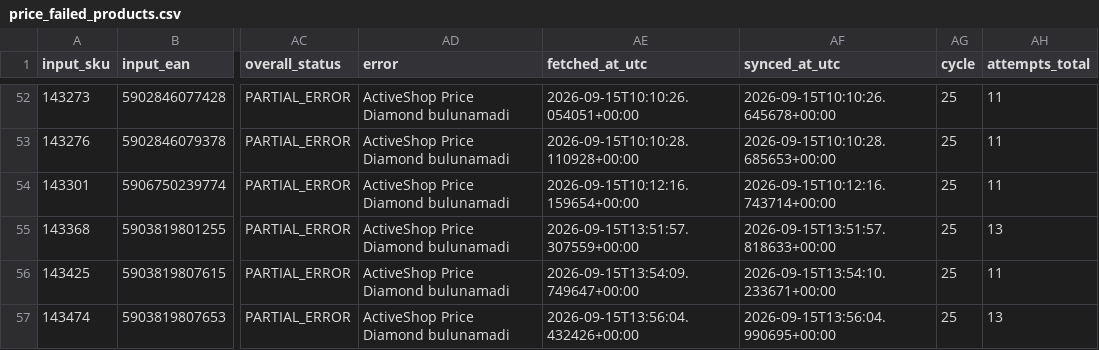
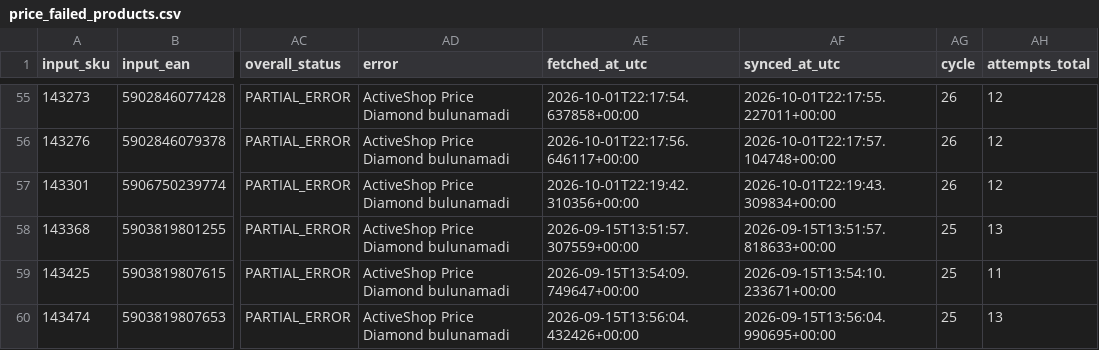
Before and after one commit to globalfriseur/GlobalStokFiyat, a CSV file: output/price_failed_products.csv, drawn as a sheet; only a part is shown, gaps mark what is left out; addresses are those after the commit; the diff covers the shown part only; the diff names each change by its address in the sheet, - before the commit and + after, or states it on an @@ line.

```diff
--- a/output/price_failed_products.csv
+++ b/output/price_failed_products.csv
-AE55 (fetched_at_utc): 2026-09-15T10:10:26.054051+00:00
+AE55 (fetched_at_utc): 2026-10-01T22:17:54.637858+00:00
-AF55 (synced_at_utc): 2026-09-15T10:10:26.645678+00:00
+AF55 (synced_at_utc): 2026-10-01T22:17:55.227011+00:00
-AG55:AG57 (cycle): 25
+AG55:AG57 (cycle): 26
-AH55:AH57 (attempts_total): 11
+AH55:AH57 (attempts_total): 12
-AE56 (fetched_at_utc): 2026-09-15T10:10:28.110928+00:00
+AE56 (fetched_at_utc): 2026-10-01T22:17:56.646117+00:00
-AF56 (synced_at_utc): 2026-09-15T10:10:28.685653+00:00
+AF56 (synced_at_utc): 2026-10-01T22:17:57.104748+00:00
-AE57 (fetched_at_utc): 2026-09-15T10:12:16.159654+00:00
+AE57 (fetched_at_utc): 2026-10-01T22:19:42.310356+00:00
-AF57 (synced_at_utc): 2026-09-15T10:12:16.743714+00:00
+AF57 (synced_at_utc): 2026-10-01T22:19:43.309834+00:00
```
Also changed, not shown: 3 added rows and 48 edited cells elsewhere in this file, 3 other files.
